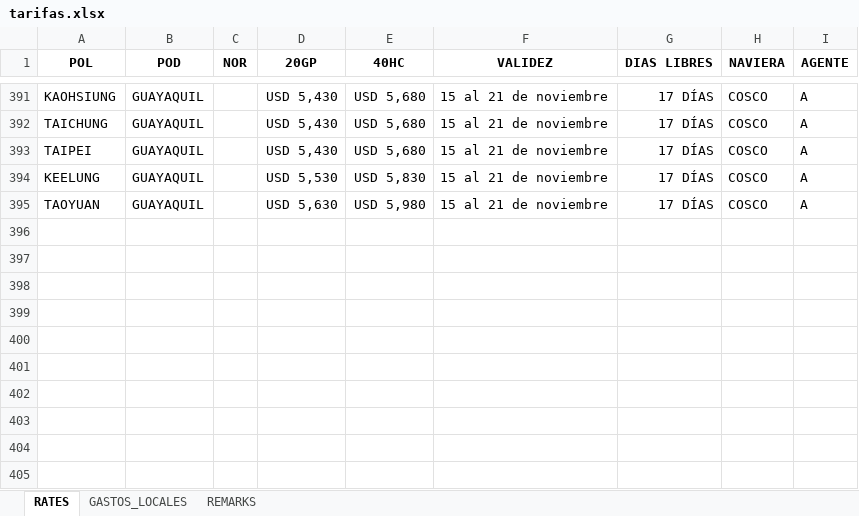
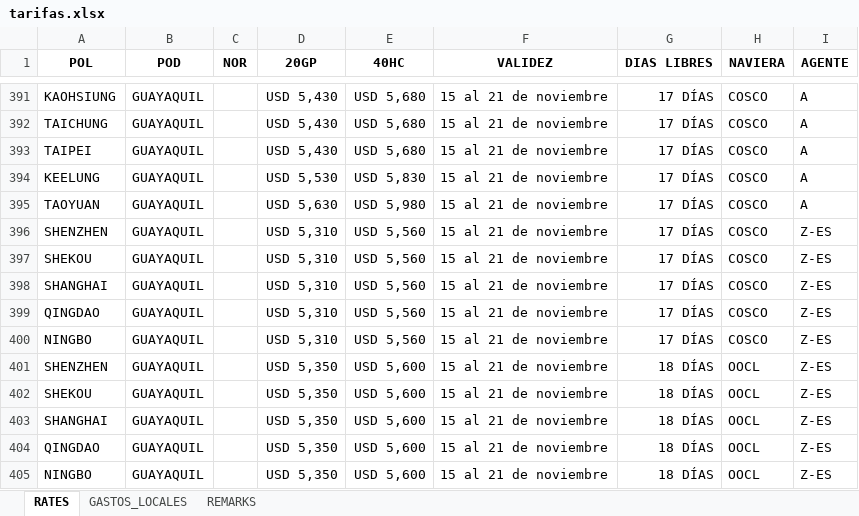
Before and after one commit to asiapac-hub/asiapac-rates, an Excel workbook: data/tarifas.xlsx, sheet RATES, drawn as a sheet; only a part is shown, gaps mark what is left out; values as stored, in another font and other column widths than the file's, no borders; the diff names each change by its address in the sheet, - before the commit and + after, or states it on an @@ line.

Commit message:
Add files via upload

```diff
--- a/data/tarifas.xlsx (sheet RATES)
+++ b/data/tarifas.xlsx (sheet RATES)
+row 396: SHENZHEN | GUAYAQUIL |  | USD 5,310 | USD 5,560 | 15 al 21 de noviembre | 17 DÍAS | COSCO | Z-ES
+row 397: SHEKOU | GUAYAQUIL |  | USD 5,310 | USD 5,560 | 15 al 21 de noviembre | 17 DÍAS | COSCO | Z-ES
+row 398: SHANGHAI | GUAYAQUIL |  | USD 5,310 | USD 5,560 | 15 al 21 de noviembre | 17 DÍAS | COSCO | Z-ES
+row 399: QINGDAO | GUAYAQUIL |  | USD 5,310 | USD 5,560 | 15 al 21 de noviembre | 17 DÍAS | COSCO | Z-ES
+row 400: NINGBO | GUAYAQUIL |  | USD 5,310 | USD 5,560 | 15 al 21 de noviembre | 17 DÍAS | COSCO | Z-ES
+row 401: SHENZHEN | GUAYAQUIL |  | USD 5,350 | USD 5,600 | 15 al 21 de noviembre | 18 DÍAS | OOCL | Z-ES
+row 402: SHEKOU | GUAYAQUIL |  | USD 5,350 | USD 5,600 | 15 al 21 de noviembre | 18 DÍAS | OOCL | Z-ES
+row 403: SHANGHAI | GUAYAQUIL |  | USD 5,350 | USD 5,600 | 15 al 21 de noviembre | 18 DÍAS | OOCL | Z-ES
+row 404: QINGDAO | GUAYAQUIL |  | USD 5,350 | USD 5,600 | 15 al 21 de noviembre | 18 DÍAS | OOCL | Z-ES
+row 405: NINGBO | GUAYAQUIL |  | USD 5,350 | USD 5,600 | 15 al 21 de noviembre | 18 DÍAS | OOCL | Z-ES
```
Also changed, not shown: sheet REMARKS.
